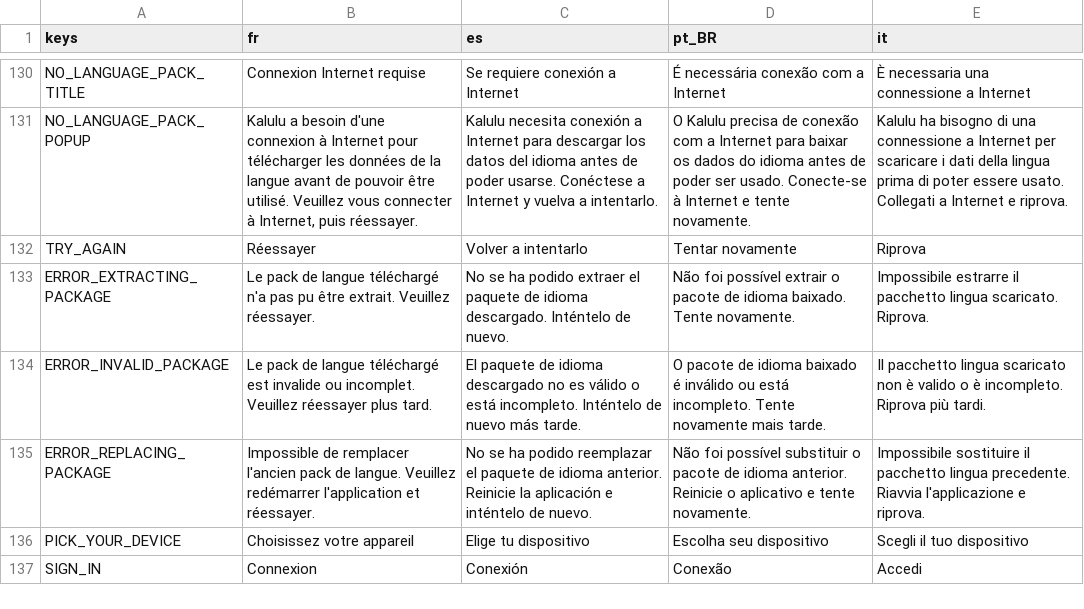
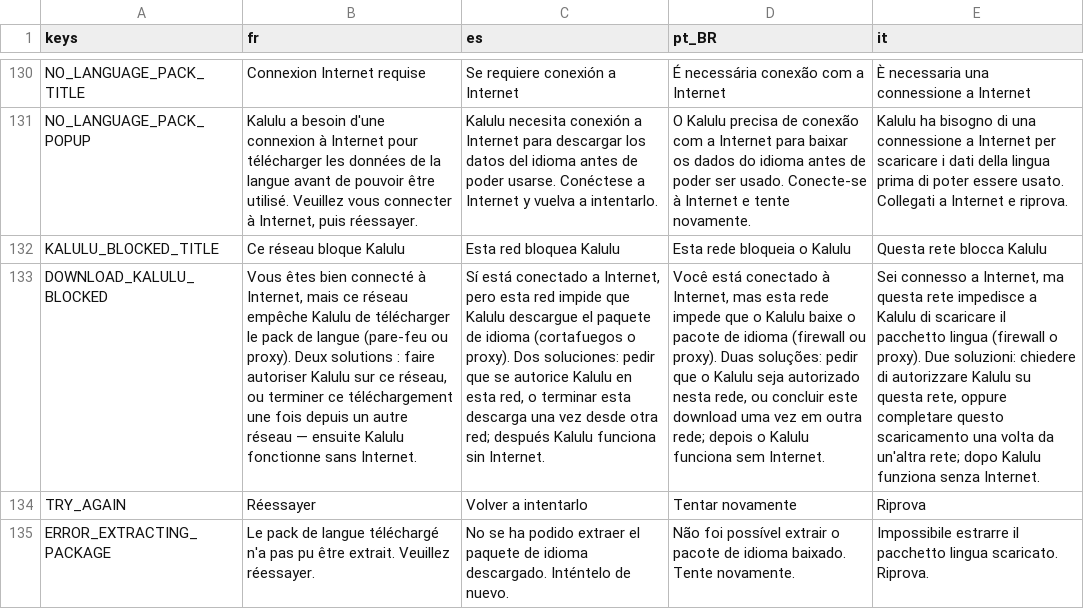
Before and after one commit to Excello-Recherche-Education/Kalulu-Frontend, a CSV file: kalulu_localization.csv, drawn as a sheet; only a part is shown, gaps mark what is left out; the shorter side is filled out with more unchanged rows; the diff names each change by its address in the sheet, - before the commit and + after, or states it on an @@ line.

Commit message:
Stop a blocked network from signing the device out, and say what it is
The downloader is where a network that filters Kalulu does real damage, not just
where it says the wrong thing.

Fetching the language pack URL over such a network gets no HTTP response, so
ServerManager leaves the code at 0 -- which fell through to the same branch as an
unusable answer and called logout(). That clears the token from disk, so the device
was signed out by the network alone. It could not then be signed back in from that
same network either, and the pack already installed became unreachable with it,
which is the opposite of what the login screen now promises. Code 0 says nothing
about the account, so it carries on with what is on disk instead. The decision is
extracted into outcome_for_pack_url so all four answers are checked without a
server and the wrong one stays frozen.

When there is no pack to fall back on the screen has to explain itself, and the
notice it showed asked for an internet connection the device already had. The
diagnosis added for the login screen picks between that notice and a new one. It
has its own wording: the reader here is already signed in, so the remedy is to
finish this download elsewhere rather than to sign in again.

Two things the probe was doing wrong came out of this:

It is one HTTPRequest shared by every caller, and answers ERR_BUSY while working.
That was returned as a verdict, so a second caller was told the device had no
internet purely because the first was still asking -- the same false alarm, on a
network with nothing wrong with it. Callers now wait for the probe already running.

Its 15s timeout replaces the 5s first tried here. A probe on an idle app answers in
~400ms, but under load one was measured being declared dead at 5s and then
completing on its own: a slow network answering late is not the same as no network,
and this answer decides what a teacher is told about her internet.

The pack download itself was throwing its result code away, which left a download
that never got a response looking like an HTTP 0 in the log. It comes from S3
rather than api.kalulu.org, so a network can block that leg alone.

```diff
--- a/kalulu_localization.csv
+++ b/kalulu_localization.csv
+row 132: KALULU_BLOCKED_TITLE | Ce réseau bloque Kalulu | Esta red bloquea Kalulu | Esta rede bloqueia o Kalulu | Questa rete blocca Kalulu
+row 133: DOWNLOAD_KALULU_BLOCKED | Vous êtes bien connecté à Internet, mais ce réseau empêche Kalulu de télécharger le pack de langue (pare-feu ou proxy). Deux solutions : faire autoriser Kalulu sur ce réseau, ou terminer ce téléchargement une fois depuis un autre réseau — ensuite Kalulu fonctionne sans Internet. | Sí está conectado a Internet, pero esta red impide que Kalulu descargue el paquete de idioma (cortafuegos o proxy). Dos soluciones: pedir que se autorice Kalulu en esta red, o terminar esta descarga una vez desde otra red; después Kalulu funciona sin Internet. | Você está conectado à Internet, mas esta rede impede que o Kalulu baixe o pacote de idioma (firewall ou proxy). Duas soluções: pedir que o Kalulu seja autorizado nesta rede, ou concluir este download uma vez em outra rede; depois o Kalulu funciona sem Internet. | Sei connesso a Internet, ma questa rete impedisce a Kalulu di scaricare il pacchetto lingua (firewall o proxy). Due soluzioni: chiedere di autorizzare Kalulu su questa rete, oppure completare questo scaricamento una volta da un'altra rete; dopo Kalulu funziona senza Internet.
```
Also changed, not shown: 6 other files.
